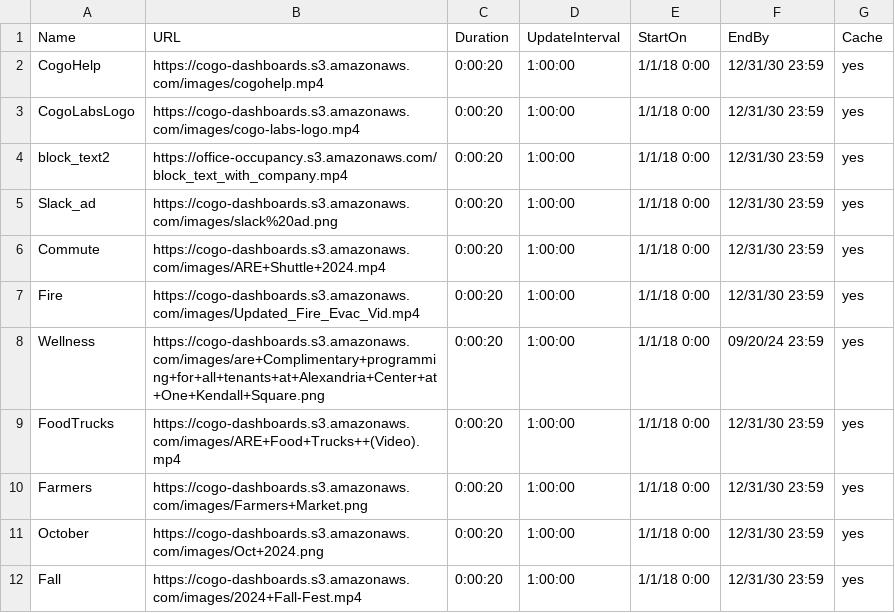
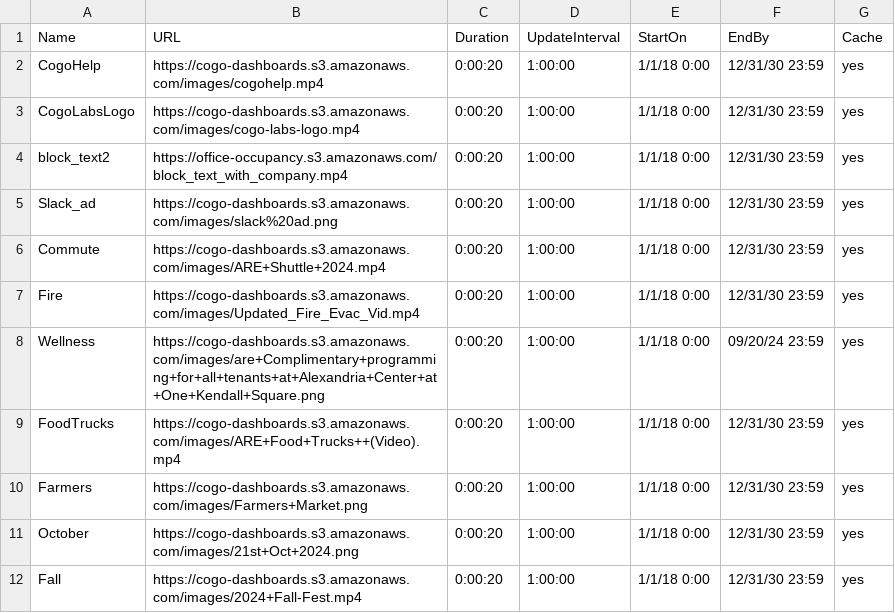
Before and after one commit to cogo-roadmaps/exhibits, a CSV file: csv/commonTV.csv, drawn as a sheet.

Commit message:
Update commonTV.csv

```diff
--- a/csv/commonTV.csv
+++ b/csv/commonTV.csv
@@ -10,3 +10,3 @@ FoodTrucks,https://cogo-dashboards.s3.amazonaws.com/images/ARE+Food+Trucks++(Vid
 Farmers,https://cogo-dashboards.s3.amazonaws.com/images/Farmers+Market.png,0:00:20,1:00:00,1/1/18 0:00,12/31/30 23:59,yes
-October,https://cogo-dashboards.s3.amazonaws.com/images/Oct+2024.png,0:00:20,1:00:00,1/1/18 0:00,12/31/30 23:59,yes
+October,https://cogo-dashboards.s3.amazonaws.com/images/21st+Oct+2024.png,0:00:20,1:00:00,1/1/18 0:00,12/31/30 23:59,yes
 Fall,https://cogo-dashboards.s3.amazonaws.com/images/2024+Fall-Fest.mp4,0:00:20,1:00:00,1/1/18 0:00,12/31/30 23:59,yes
```
